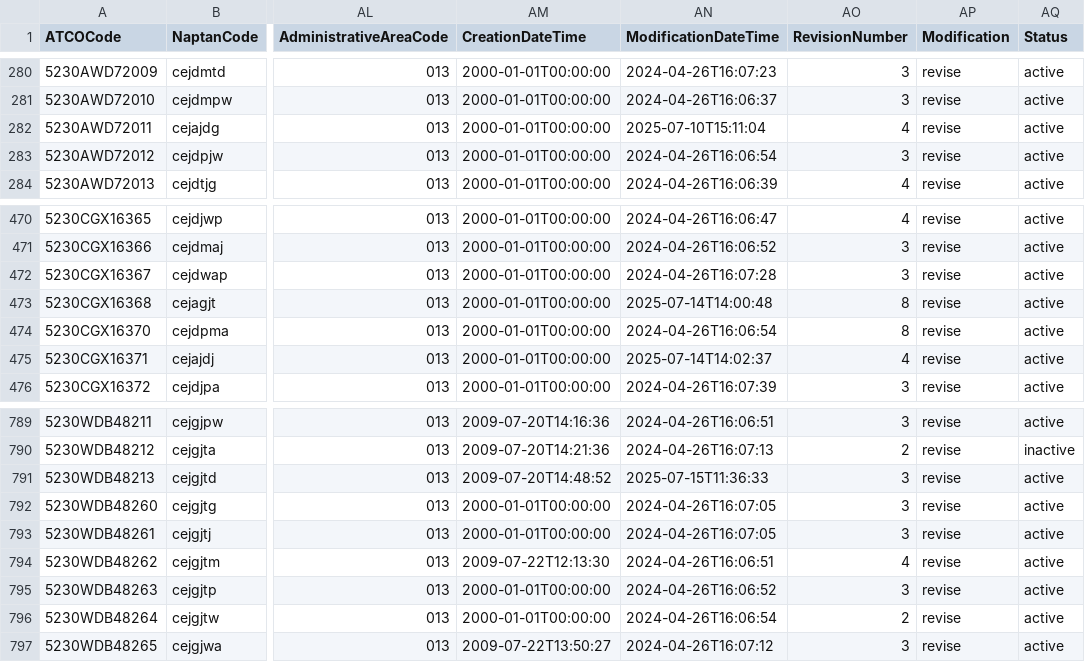
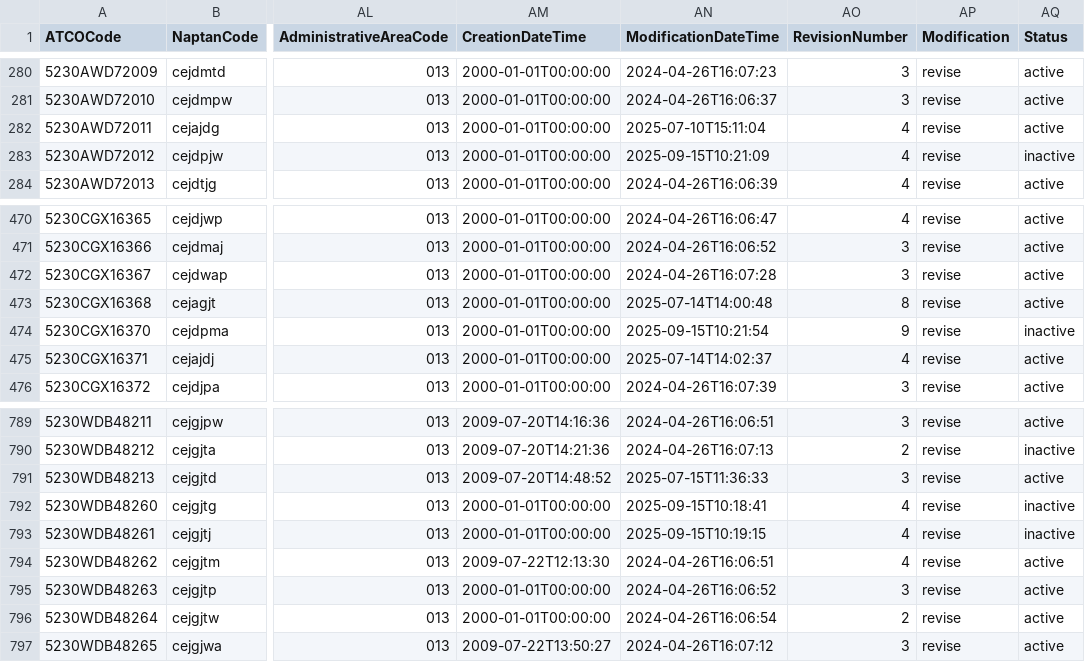
Before and after one commit to bustimes/scrapings, a CSV file: naptan/013 523 Ceredigion.csv, drawn as a sheet; only a part is shown, gaps mark what is left out; the diff names each change by its address in the sheet, - before the commit and + after, or states it on an @@ line.

```diff
--- a/naptan/013 523 Ceredigion.csv
+++ b/naptan/013 523 Ceredigion.csv
-AN283 (ModificationDateTime): 2024-04-26T16:06:54
+AN283 (ModificationDateTime): 2025-09-15T10:21:09
-AO283 (RevisionNumber): 3
+AO283 (RevisionNumber): 4
-AQ283 (Status): active
+AQ283 (Status): inactive
-AN474 (ModificationDateTime): 2024-04-26T16:06:54
+AN474 (ModificationDateTime): 2025-09-15T10:21:54
-AO474 (RevisionNumber): 8
+AO474 (RevisionNumber): 9
-AQ474 (Status): active
+AQ474 (Status): inactive
-AN792 (ModificationDateTime): 2024-04-26T16:07:05
+AN792 (ModificationDateTime): 2025-09-15T10:18:41
-AO792:AO793 (RevisionNumber): 3
+AO792:AO793 (RevisionNumber): 4
-AQ792:AQ793 (Status): active
+AQ792:AQ793 (Status): inactive
-AN793 (ModificationDateTime): 2024-04-26T16:07:05
+AN793 (ModificationDateTime): 2025-09-15T10:19:15
```
Also changed, not shown: naptan/011 571 Cardiff.csv, naptan/048 552 Rhondda Cynon Taff.csv.
